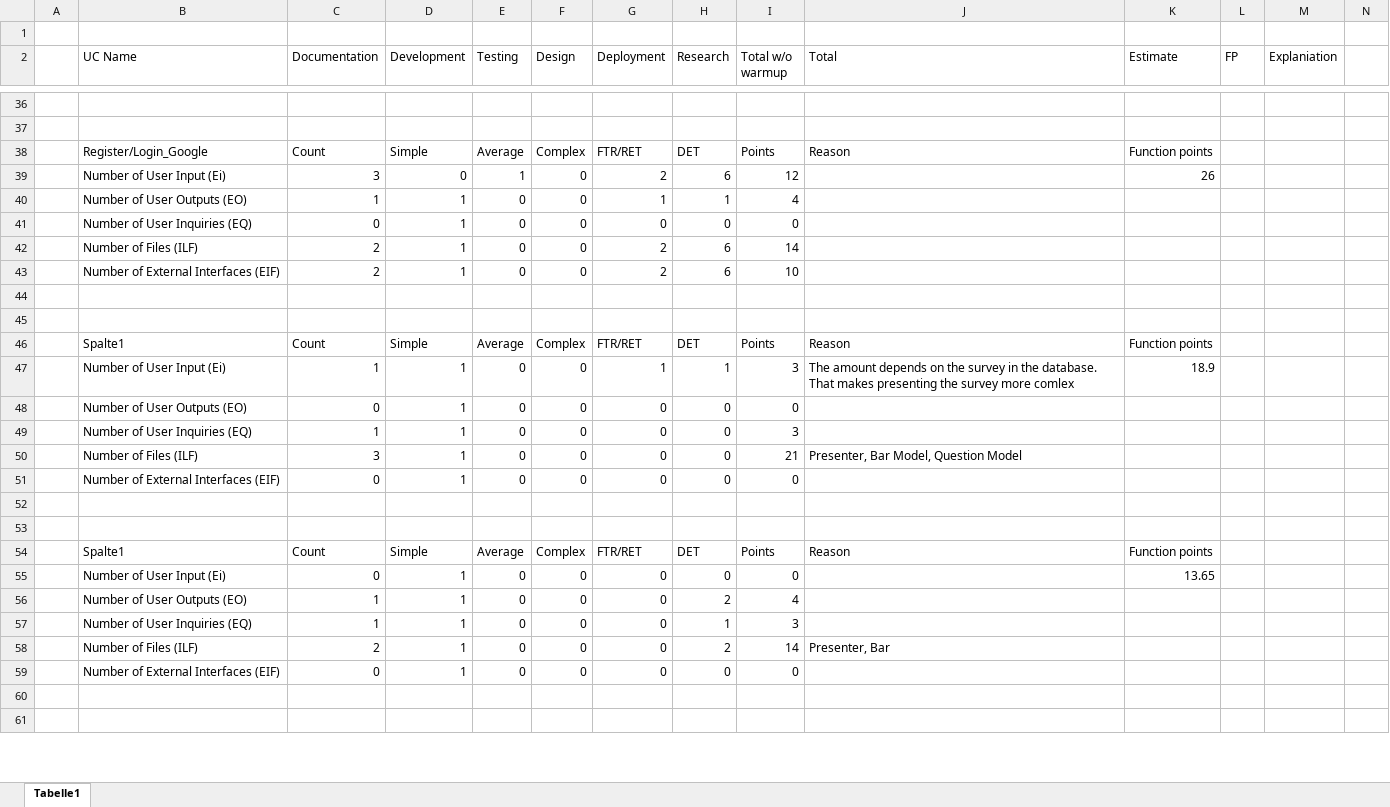
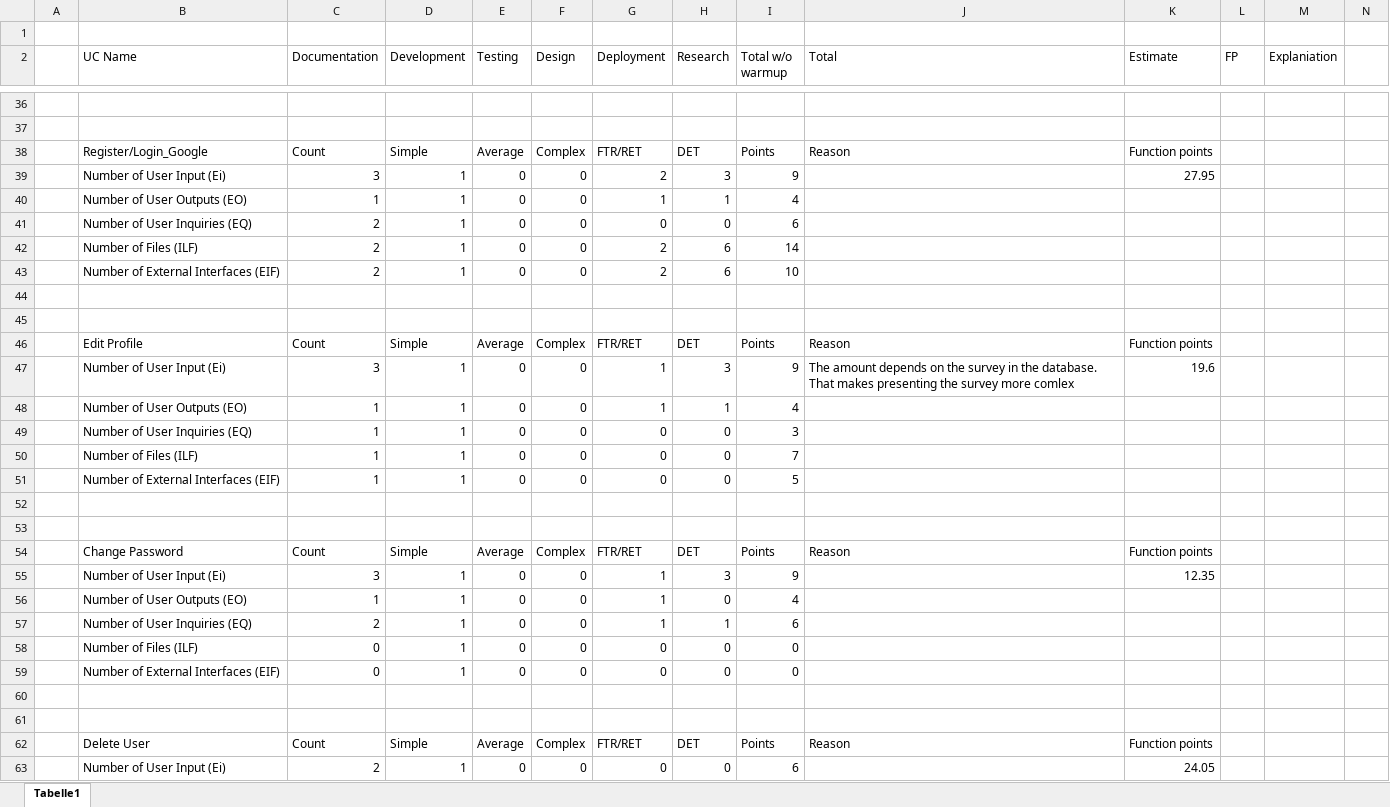
Before and after one commit to WMerk/vnvDoc, an Excel workbook: doc/FP.xlsx, sheet Tabelle1, drawn as a sheet; only a part is shown, gaps mark what is left out; values as stored, in another font and other column widths than the file's, no borders; charts and pictures and table styles not drawn; removed rows and columns are numbered as before the commit, all else as after; rows hold the shown columns only; the diff covers the shown part only; the diff names each change by its address in the sheet, - before the commit and + after, or states it on an @@ line.

```diff
--- a/doc/FP.xlsx (sheet Tabelle1)
+++ b/doc/FP.xlsx (sheet Tabelle1)
-row 39:  | Number of User Input (Ei) | 3 | 0 | 1 | 0 | 2 | 6 | 12 |  | 26
+row 39:  | Number of User Input (Ei) | 3 | 1 | 0 | 0 | 2 | 3 | 9 |  | 27.95
-C41 (Documentation): 0
+C41 (Documentation): 2
-I41 (Total w/o warmup): 0
+I41 (Total w/o warmup): 6
-B46 (UC Name): Spalte1
+B46 (UC Name): Edit Profile
+row 47:  | Number of User Input (Ei) | 3 | 1 | 0 | 0 | 1 | 3 | 9 | The amount depends on the survey in the database. That makes presenting the survey more comlex | 19.6
-B48 (UC Name): Number of User Input (Ei)
+B48 (UC Name): Number of User Outputs (EO)
-I48 (Total w/o warmup): 3
+I48 (Total w/o warmup): 4
-J48 (Total): The amount depends on the survey in the database. That makes presenting the survey more comlex
+J48 (Total): (empty)
-K48 (Estimate): 18.9
+K48 (Estimate): (empty)
-row 48:  | Number of User Outputs (EO) | 0 | 1 | 0 | 0 | 0 | 0 | 0
-C50 (Documentation): 3
+C50 (Documentation): 1
-I50 (Total w/o warmup): 21
+I50 (Total w/o warmup): 7
-J50 (Total): Presenter, Bar Model, Question Model
+J50 (Total): (empty)
+row 51:  | Number of External Interfaces (EIF) | 1 | 1 | 0 | 0 | 0 | 0 | 5
+row 52: (empty)
+row 53: (empty)
+row 54:  | Change Password | Count | Simple | Average | Complex | FTR/RET | DET | Points | Reason | Function points
+row 55:  | Number of User Input (Ei) | 3 | 1 | 0 | 0 | 1 | 3 | 9 |  | 12.35
+row 56:  | Number of User Outputs (EO) | 1 | 1 | 0 | 0 | 1 | 0 | 4
+row 57:  | Number of User Inquiries (EQ) | 2 | 1 | 0 | 0 | 1 | 1 | 6
+row 58:  | Number of Files (ILF) | 0 | 1 | 0 | 0 | 0 | 0 | 0
-B62 (UC Name): Spalte1
+B62 (UC Name): Delete User
-C63 (Documentation): 0
+C63 (Documentation): 2
-I63 (Total w/o warmup): 0
+I63 (Total w/o warmup): 6
-K63 (Estimate): 13.65
+K63 (Estimate): 24.05
-row 56:  | Number of User Outputs (EO) | 1 | 1 | 0 | 0 | 0 | 2 | 4
-row 57:  | Number of User Inquiries (EQ) | 1 | 1 | 0 | 0 | 0 | 1 | 3
-row 58:  | Number of Files (ILF) | 2 | 1 | 0 | 0 | 0 | 2 | 14 | Presenter, Bar
@@ row 59 moved to row 123: Number of External Interfaces (EIF) @@
-row 60: (empty)
-row 61: (empty)
```
Also changed, not shown: 42 added rows, 5 removed rows and 152 edited cells elsewhere in this sheet, formulas that keep their value, charts or pictures.
